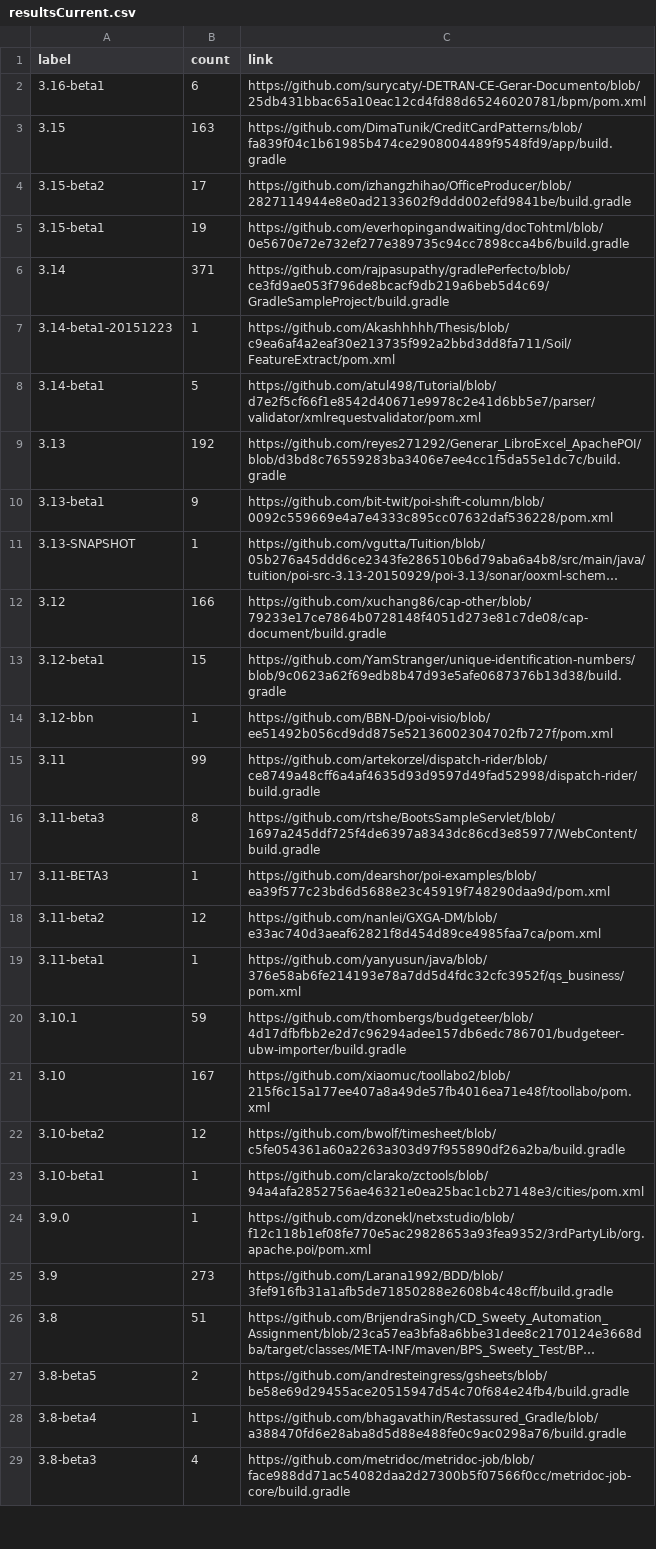
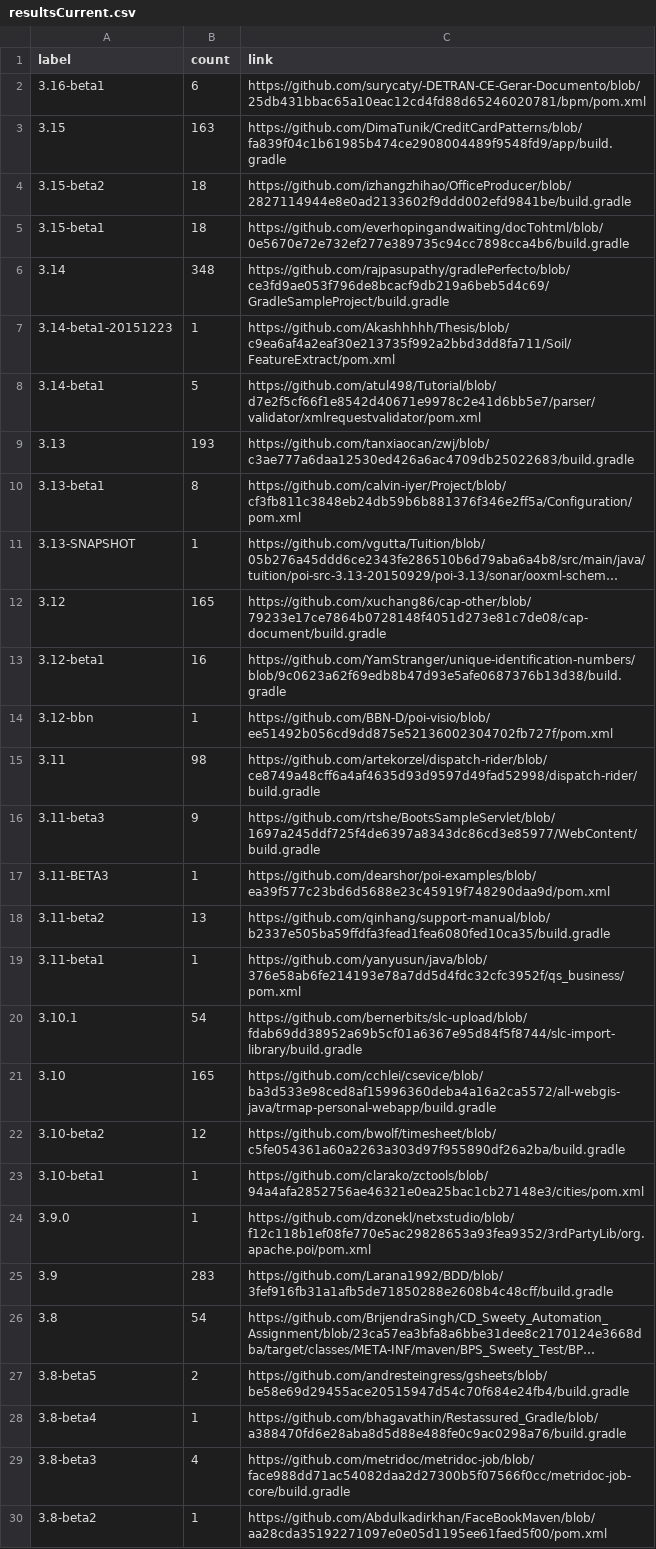
Before and after one commit to centic9/github-version-statistics, a CSV file: docs/resultsCurrent.csv, drawn as a sheet; only a part is shown; long unchanged cells end in …; the diff covers the shown part only; the diff names each change by its address in the sheet, - before the commit and + after, or states it on an @@ line.

```diff
--- a/docs/resultsCurrent.csv
+++ b/docs/resultsCurrent.csv
-B4 (count): 17
+B4 (count): 18
-B5 (count): 19
+B5 (count): 18
-B6 (count): 371
+B6 (count): 348
-B9 (count): 192
+B9 (count): 193
-C9 (link): https://github.com/reyes271292/Generar_LibroExcel_ApachePOI/blob/d3bd8c76559283ba3406e7ee4cc1f5da55e1dc7c/build.gradle
+C9 (link): https://github.com/tanxiaocan/zwj/blob/c3ae777a6daa12530ed426a6ac4709db25022683/build.gradle
-B10 (count): 9
+B10 (count): 8
-C10 (link): https://github.com/bit-twit/poi-shift-column/blob/0092c559669e4a7e4333c895cc07632daf536228/pom.xml
+C10 (link): https://github.com/calvin-iyer/Project/blob/cf3fb811c3848eb24db59b6b881376f346e2ff5a/Configuration/pom.xml
-B12 (count): 166
+B12 (count): 165
-B13 (count): 15
+B13 (count): 16
-B15 (count): 99
+B15 (count): 98
-B16 (count): 8
+B16 (count): 9
-B18 (count): 12
+B18 (count): 13
-C18 (link): https://github.com/nanlei/GXGA-DM/blob/e33ac740d3aeaf62821f8d454d89ce4985faa7ca/pom.xml
+C18 (link): https://github.com/qinhang/support-manual/blob/b2337e505ba59ffdfa3fead1fea6080fed10ca35/build.gradle
-B20 (count): 59
+B20 (count): 54
-C20 (link): https://github.com/thombergs/budgeteer/blob/4d17dfbfbb2e2d7c96294adee157db6edc786701/budgeteer-ubw-importer/build.gradle
+C20 (link): https://github.com/bernerbits/slc-upload/blob/fdab69dd38952a69b5cf01a6367e95d84f5f8744/slc-import-library/build.gradle
-B21 (count): 167
+B21 (count): 165
-C21 (link): https://github.com/xiaomuc/toollabo2/blob/215f6c15a177ee407a8a49de57fb4016ea71e48f/toollabo/pom.xml
+C21 (link): https://github.com/cchlei/csevice/blob/ba3d533e98ced8af15996360deba4a16a2ca5572/all-webgis-java/trmap-personal-webapp/build.gradle
-B25 (count): 273
+B25 (count): 283
-B26 (count): 51
+B26 (count): 54
+row 30: 3.8-beta2 | 1 | https://github.com/Abdulkadirkhan/FaceBookMaven/blob/aa28cda35192271097e0e05d1195ee61faed5f00/pom.xml
```
Also changed, not shown: 6 edited cells elsewhere in this file, docs/_data/versionChanges.csv, 2 other files.
